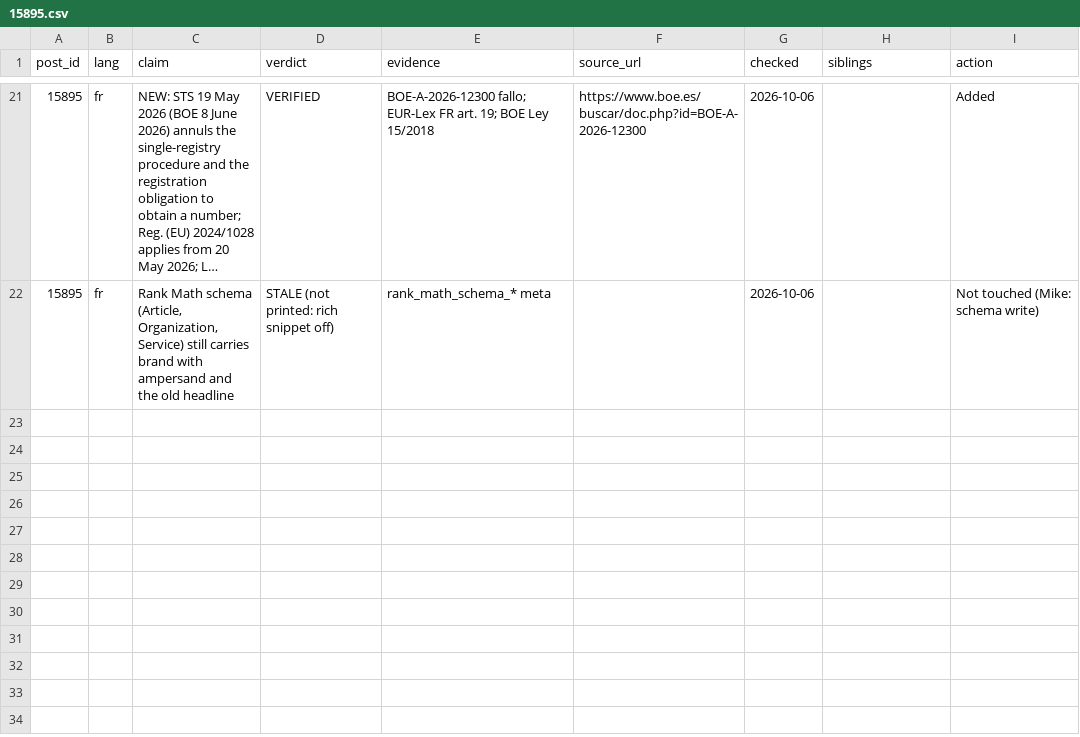
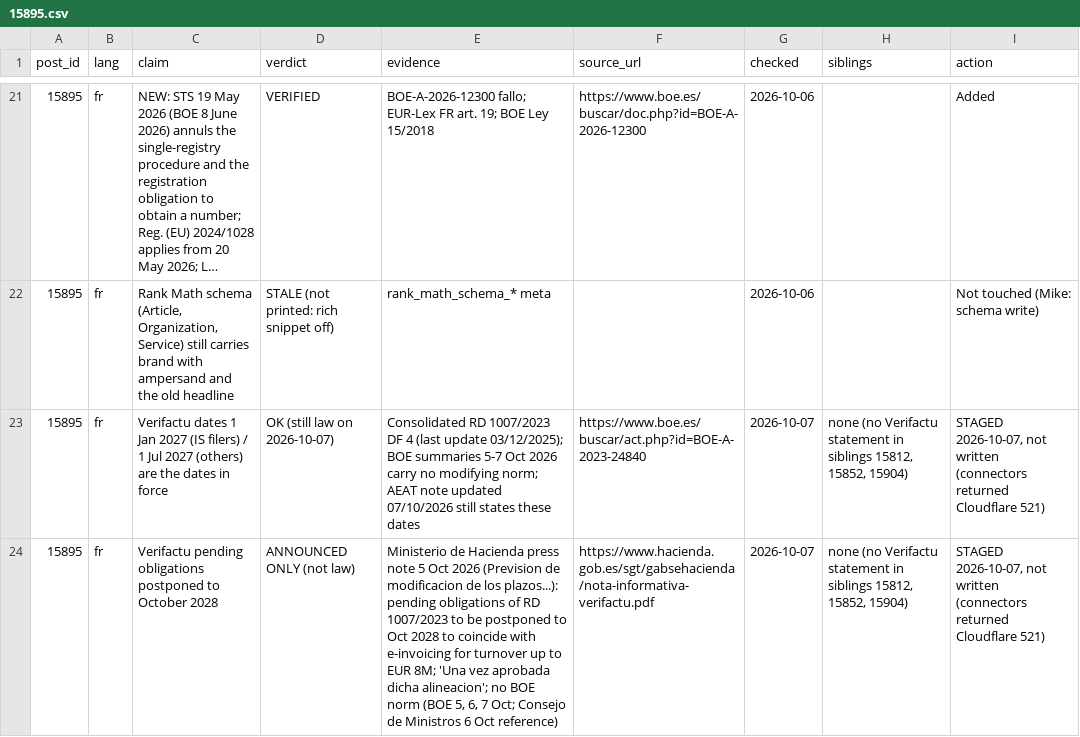
Before and after one commit to multilang2025/dlcom, a CSV file: data/factcheck/15895.csv, drawn as a sheet; only a part is shown, gaps mark what is left out; long unchanged cells end in …; the diff names each change by its address in the sheet, - before the commit and + after, or states it on an @@ line.

```diff
--- a/data/factcheck/15895.csv
+++ b/data/factcheck/15895.csv
+row 23: 15895 | fr | Verifactu dates 1 Jan 2027 (IS filers) / 1 Jul 2027 (others) are the dates in force | OK (still law on 2026-10-07) | Consolidated RD 1007/2023 DF 4 (last update 03/12/2025); BOE summaries 5-7 Oct 2026 carry no modifying norm; AEAT note updated 07/10/2026 still states these dates | https://www.boe.es/buscar/act.php?id=BOE-A-2023-24840 | 2026-10-07 | none (no Verifactu statement in siblings 15812, 15852, 15904) | STAGED 2026-10-07, not written (connectors returned Cloudflare 521)
+row 24: 15895 | fr | Verifactu pending obligations postponed to October 2028 | ANNOUNCED ONLY (not law) | Ministerio de Hacienda press note 5 Oct 2026 (Prevision de modificacion de los plazos...): pending obligations of RD 1007/2023 to be postponed to Oct 2028 to coincide with e-invoicing for turnover up to EUR 8M; 'Una vez aprobada dicha alineacion'; no BOE norm (BOE 5, 6, 7 Oct; Consejo de Ministros 6 Oct reference) | https://www.hacienda.gob.es/sgt/gabsehacienda/nota-informativa-verifactu.pdf | 2026-10-07 | none (no Verifactu statement in siblings 15812, 15852, 15904) | STAGED 2026-10-07, not written (connectors returned Cloudflare 521)
```
Also changed, not shown: data/factcheck/8175.csv, data/factcheck/8402.csv, 14 other files.
